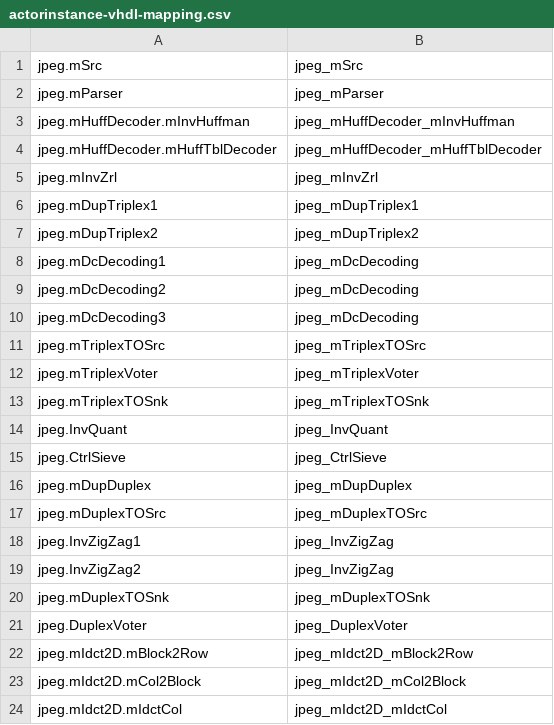
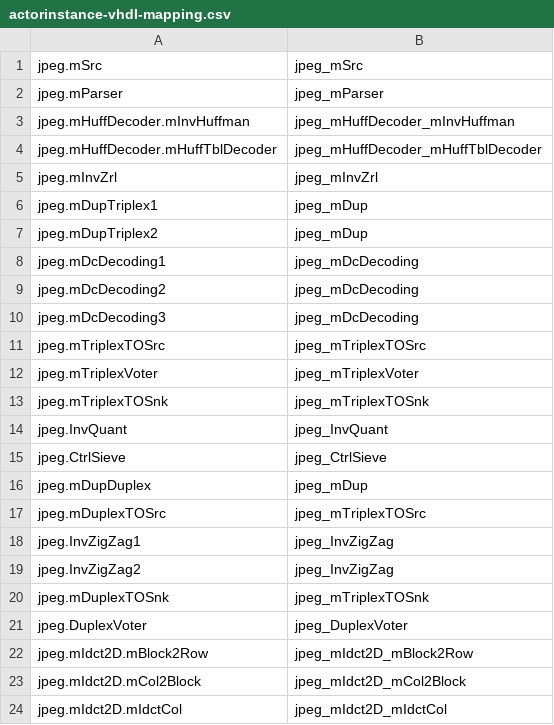
Before and after one commit to JoachimFalk/systemoc-SysteMoC, a CSV file: systemoc-jpeg-decoder/specGen-mapping/actorinstance-vhdl-mapping.csv, drawn as a sheet; only a part is shown.

Commit message:
- Fix actorinstance-vhdl-mapping.csv for jpeg-decoder with voter
 - Fix actorinstance-vhdl-mapping.csv for jpeg-decoder with voter


git-archimport-id: falk@cs.fau.de--2007-systemoc-intern/SystemC-Examples--voter--0.6--patch-3

```diff
--- a/systemoc-jpeg-decoder/specGen-mapping/actorinstance-vhdl-mapping.csv
+++ b/systemoc-jpeg-decoder/specGen-mapping/actorinstance-vhdl-mapping.csv
@@ -5,4 +5,4 @@ jpeg.mHuffDecoder.mHuffTblDecoder;     jpeg_mHuffDecoder_mHuffTblDecoder
 jpeg.mInvZrl                     ;     jpeg_mInvZrl
-jpeg.mDupTriplex1                ;     jpeg_mDupTriplex1
-jpeg.mDupTriplex2                ;     jpeg_mDupTriplex2
+jpeg.mDupTriplex1                ;     jpeg_mDup
+jpeg.mDupTriplex2                ;     jpeg_mDup
 jpeg.mDcDecoding1                ;     jpeg_mDcDecoding
@@ -15,7 +15,7 @@ jpeg.InvQuant                    ;     jpeg_InvQuant
 jpeg.CtrlSieve                   ;     jpeg_CtrlSieve
-jpeg.mDupDuplex                  ;     jpeg_mDupDuplex
-jpeg.mDuplexTOSrc                ;     jpeg_mDuplexTOSrc
+jpeg.mDupDuplex                  ;     jpeg_mDup
+jpeg.mDuplexTOSrc                ;     jpeg_mTriplexTOSrc
 jpeg.InvZigZag1                  ;     jpeg_InvZigZag
 jpeg.InvZigZag2                  ;     jpeg_InvZigZag
-jpeg.mDuplexTOSnk                ;     jpeg_mDuplexTOSnk
+jpeg.mDuplexTOSnk                ;     jpeg_mTriplexTOSnk
 jpeg.DuplexVoter                 ;     jpeg_DuplexVoter
```
